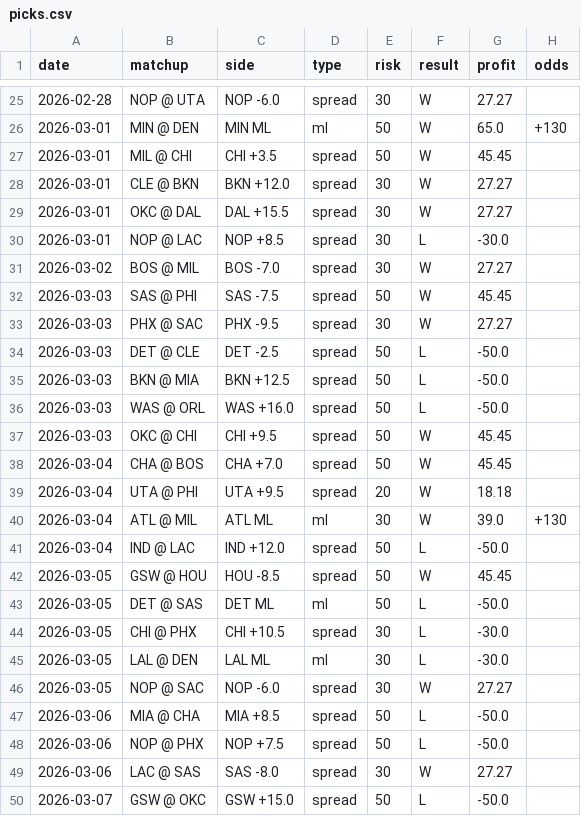
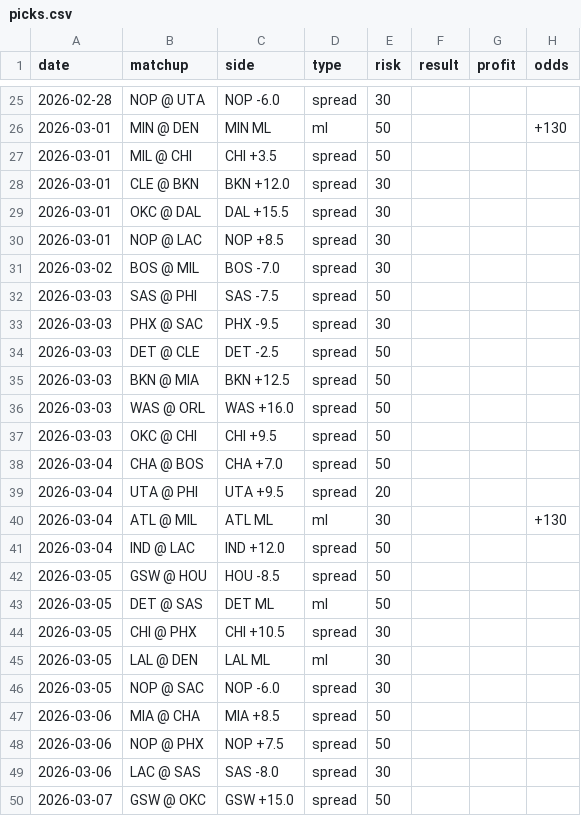
Before and after one commit to jack-more/nbasim, a CSV file: data/picks.csv, drawn as a sheet; only a part is shown, gaps mark what is left out; the diff covers the shown part only.

```diff
--- a/data/picks.csv
+++ b/data/picks.csv
@@ -25,26 +25,26 @@ date,matchup,side,type,risk,result,profit,odds
-2026-02-28,NOP @ UTA,NOP -6.0,spread,30,W,27.27,
-2026-03-01,MIN @ DEN,MIN ML,ml,50,W,65.0,+130
-2026-03-01,MIL @ CHI,CHI +3.5,spread,50,W,45.45,
-2026-03-01,CLE @ BKN,BKN +12.0,spread,30,W,27.27,
-2026-03-01,OKC @ DAL,DAL +15.5,spread,30,W,27.27,
-2026-03-01,NOP @ LAC,NOP +8.5,spread,30,L,-30.0,
-2026-03-02,BOS @ MIL,BOS -7.0,spread,30,W,27.27,
-2026-03-03,SAS @ PHI,SAS -7.5,spread,50,W,45.45,
-2026-03-03,PHX @ SAC,PHX -9.5,spread,30,W,27.27,
-2026-03-03,DET @ CLE,DET -2.5,spread,50,L,-50.0,
-2026-03-03,BKN @ MIA,BKN +12.5,spread,50,L,-50.0,
-2026-03-03,WAS @ ORL,WAS +16.0,spread,50,L,-50.0,
-2026-03-03,OKC @ CHI,CHI +9.5,spread,50,W,45.45,
-2026-03-04,CHA @ BOS,CHA +7.0,spread,50,W,45.45,
-2026-03-04,UTA @ PHI,UTA +9.5,spread,20,W,18.18,
-2026-03-04,ATL @ MIL,ATL ML,ml,30,W,39.0,+130
-2026-03-04,IND @ LAC,IND +12.0,spread,50,L,-50.0,
-2026-03-05,GSW @ HOU,HOU -8.5,spread,50,W,45.45,
-2026-03-05,DET @ SAS,DET ML,ml,50,L,-50.0,
-2026-03-05,CHI @ PHX,CHI +10.5,spread,30,L,-30.0,
-2026-03-05,LAL @ DEN,LAL ML,ml,30,L,-30.0,
-2026-03-05,NOP @ SAC,NOP -6.0,spread,30,W,27.27,
-2026-03-06,MIA @ CHA,MIA +8.5,spread,50,L,-50.0,
-2026-03-06,NOP @ PHX,NOP +7.5,spread,50,L,-50.0,
-2026-03-06,LAC @ SAS,SAS -8.0,spread,30,W,27.27,
-2026-03-07,GSW @ OKC,GSW +15.0,spread,50,L,-50.0,
+2026-02-28,NOP @ UTA,NOP -6.0,spread,30,,,
+2026-03-01,MIN @ DEN,MIN ML,ml,50,,,+130
+2026-03-01,MIL @ CHI,CHI +3.5,spread,50,,,
+2026-03-01,CLE @ BKN,BKN +12.0,spread,30,,,
+2026-03-01,OKC @ DAL,DAL +15.5,spread,30,,,
+2026-03-01,NOP @ LAC,NOP +8.5,spread,30,,,
+2026-03-02,BOS @ MIL,BOS -7.0,spread,30,,,
+2026-03-03,SAS @ PHI,SAS -7.5,spread,50,,,
+2026-03-03,PHX @ SAC,PHX -9.5,spread,30,,,
+2026-03-03,DET @ CLE,DET -2.5,spread,50,,,
+2026-03-03,BKN @ MIA,BKN +12.5,spread,50,,,
+2026-03-03,WAS @ ORL,WAS +16.0,spread,50,,,
+2026-03-03,OKC @ CHI,CHI +9.5,spread,50,,,
+2026-03-04,CHA @ BOS,CHA +7.0,spread,50,,,
+2026-03-04,UTA @ PHI,UTA +9.5,spread,20,,,
+2026-03-04,ATL @ MIL,ATL ML,ml,30,,,+130
+2026-03-04,IND @ LAC,IND +12.0,spread,50,,,
+2026-03-05,GSW @ HOU,HOU -8.5,spread,50,,,
+2026-03-05,DET @ SAS,DET ML,ml,50,,,
+2026-03-05,CHI @ PHX,CHI +10.5,spread,30,,,
+2026-03-05,LAL @ DEN,LAL ML,ml,30,,,
+2026-03-05,NOP @ SAC,NOP -6.0,spread,30,,,
+2026-03-06,MIA @ CHA,MIA +8.5,spread,50,,,
+2026-03-06,NOP @ PHX,NOP +7.5,spread,50,,,
+2026-03-06,LAC @ SAS,SAS -8.0,spread,30,,,
+2026-03-07,GSW @ OKC,GSW +15.0,spread,50,,,
```
Also changed, not shown: 46 edited cells elsewhere in this file, 1 other file.
